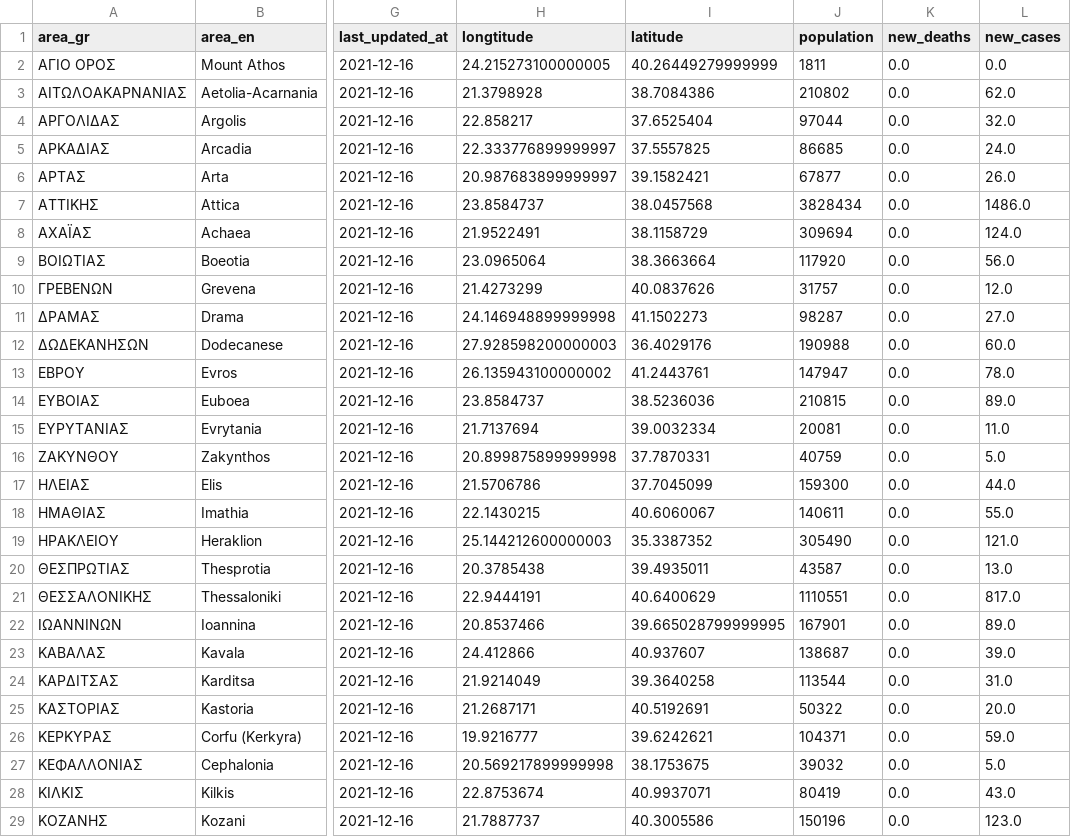
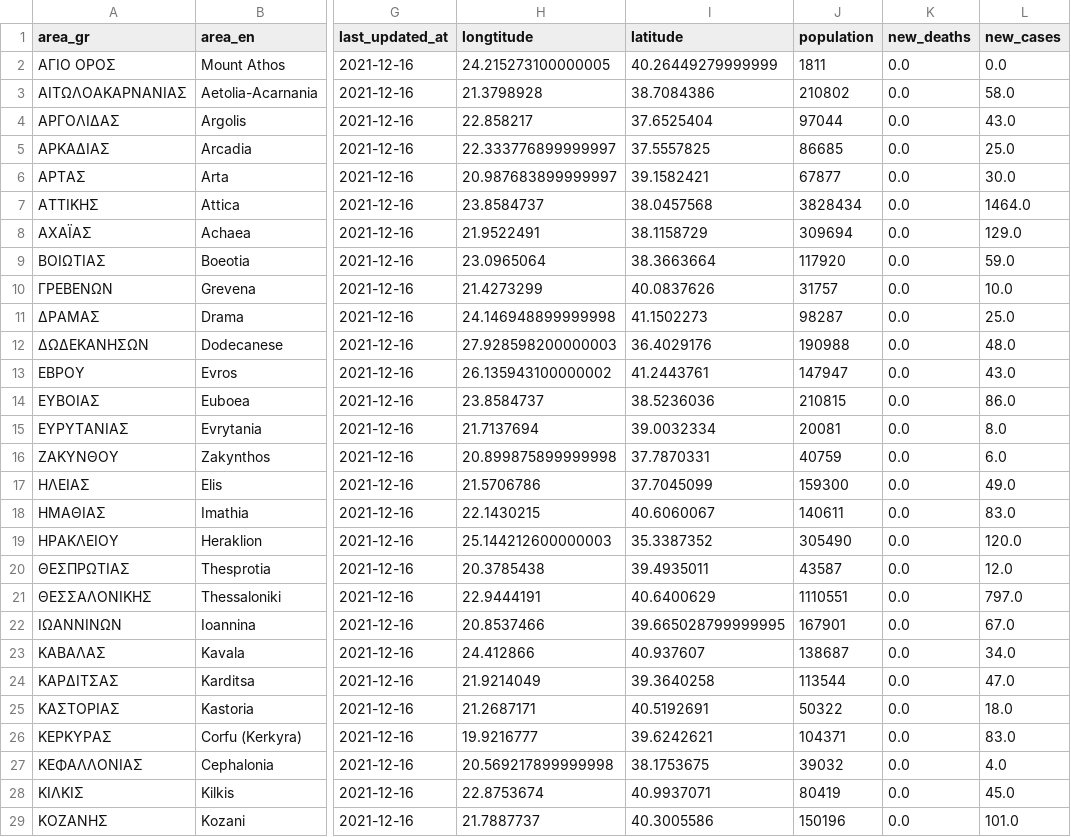
Before and after one commit to Covid-19-Response-Greece/covid19-greece-api, a CSV file: data/greece/regional/regions_daily.csv, drawn as a sheet; only a part is shown, gaps mark what is left out; the diff covers the shown part only; the diff names each change by its address in the sheet, - before the commit and + after, or states it on an @@ line.

```diff
--- a/data/greece/regional/regions_daily.csv
+++ b/data/greece/regional/regions_daily.csv
-L3 (new_cases): 62.0
+L3 (new_cases): 58.0
-L4 (new_cases): 32.0
+L4 (new_cases): 43.0
-L5 (new_cases): 24.0
+L5 (new_cases): 25.0
-L6 (new_cases): 26.0
+L6 (new_cases): 30.0
-L7 (new_cases): 1486.0
+L7 (new_cases): 1464.0
-L8 (new_cases): 124.0
+L8 (new_cases): 129.0
-L9 (new_cases): 56.0
+L9 (new_cases): 59.0
-L10 (new_cases): 12.0
+L10 (new_cases): 10.0
-L11 (new_cases): 27.0
+L11 (new_cases): 25.0
-L12 (new_cases): 60.0
+L12 (new_cases): 48.0
-L13 (new_cases): 78.0
+L13 (new_cases): 43.0
-L14 (new_cases): 89.0
+L14 (new_cases): 86.0
-L15 (new_cases): 11.0
+L15 (new_cases): 8.0
-L16 (new_cases): 5.0
+L16 (new_cases): 6.0
-L17 (new_cases): 44.0
+L17 (new_cases): 49.0
-L18 (new_cases): 55.0
+L18 (new_cases): 83.0
-L19 (new_cases): 121.0
+L19 (new_cases): 120.0
-L20 (new_cases): 13.0
+L20 (new_cases): 12.0
-L21 (new_cases): 817.0
+L21 (new_cases): 797.0
-L22 (new_cases): 89.0
+L22 (new_cases): 67.0
-L23 (new_cases): 39.0
+L23 (new_cases): 34.0
-L24 (new_cases): 31.0
+L24 (new_cases): 47.0
-L25 (new_cases): 20.0
+L25 (new_cases): 18.0
-L26 (new_cases): 59.0
+L26 (new_cases): 83.0
-L27 (new_cases): 5.0
+L27 (new_cases): 4.0
-L28 (new_cases): 43.0
+L28 (new_cases): 45.0
-L29 (new_cases): 123.0
+L29 (new_cases): 101.0
```
Also changed, not shown: 24 edited cells elsewhere in this file, data/greece/regional/regions_cumulative.csv, data/greece/regional/regions_history_cases.csv, 2 other files.
